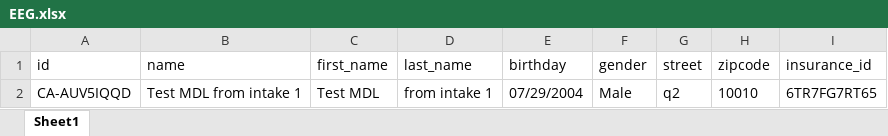
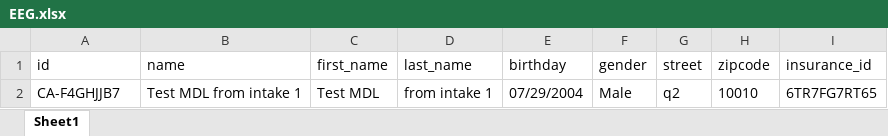
Before and after one commit to nguyenbadac0405/automation, an Excel workbook: target/test-classes/EEG.xlsx, sheet Sheet1, drawn as a sheet; values as stored, in another font and other column widths than the file's, no borders; the diff names each change by its address in the sheet, - before the commit and + after, or states it on an @@ line.

```diff
--- a/target/test-classes/EEG.xlsx (sheet Sheet1)
+++ b/target/test-classes/EEG.xlsx (sheet Sheet1)
-A2 (id): CA-AUV5IQQD
+A2 (id): CA-F4GHJJB7
```
Also changed, not shown: target/test-classes/CGM.xlsx, target/test-classes/Genetics.xlsx, 27 other files.
